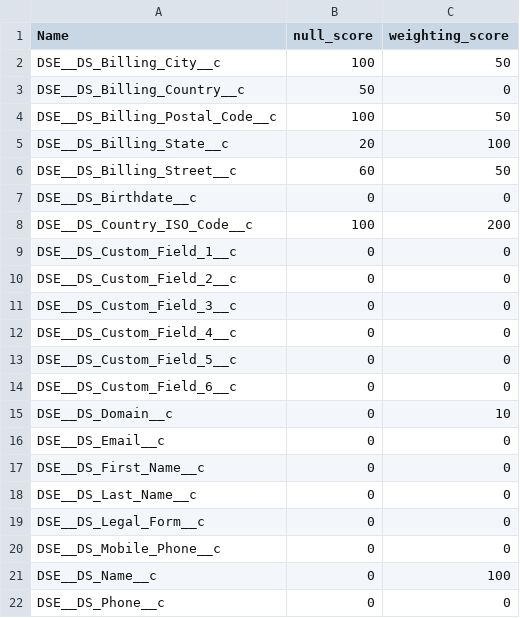
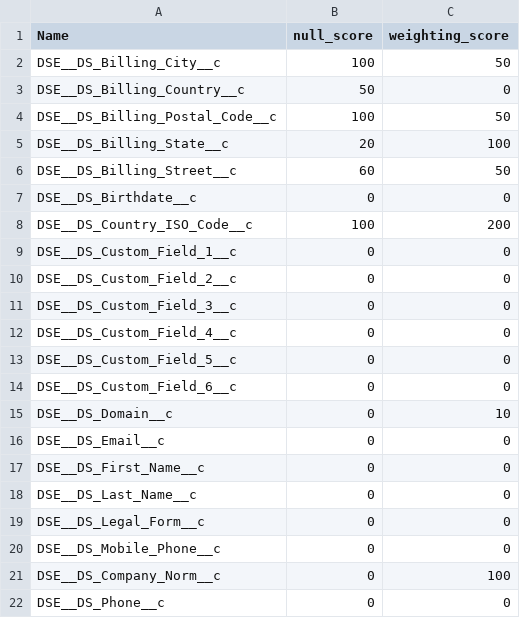
Before and after one commit to SplitSky/Dup_Check, a CSV file: config.csv, drawn as a sheet.

Commit message:
Added fields to the config and fixed the imports for testing data. Name field was meant to be company norm. Added null score handling. Moving to testing

```diff
--- a/config.csv
+++ b/config.csv
@@ -20,3 +20,3 @@ DSE__DS_Legal_Form__c,0,0
 DSE__DS_Mobile_Phone__c,0,0
-DSE__DS_Name__c,0,100
+DSE__DS_Company_Norm__c,0,100
 DSE__DS_Phone__c,0,0
```
Also changed, not shown: Test_Example.csv, 1 other file.
